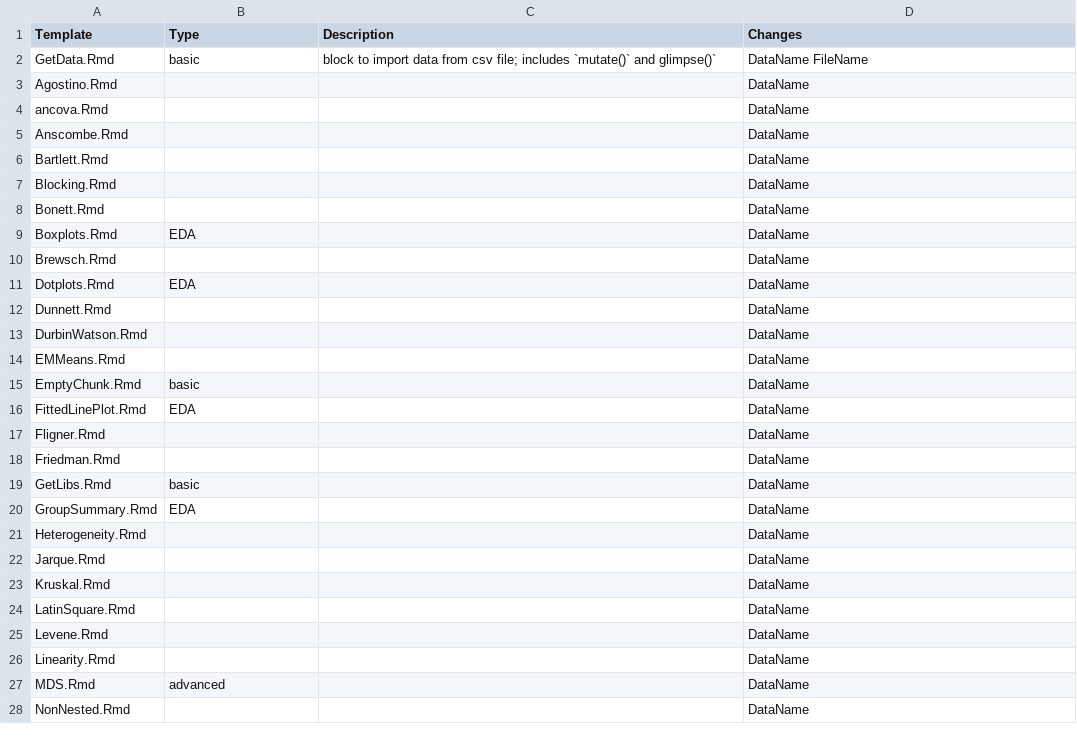
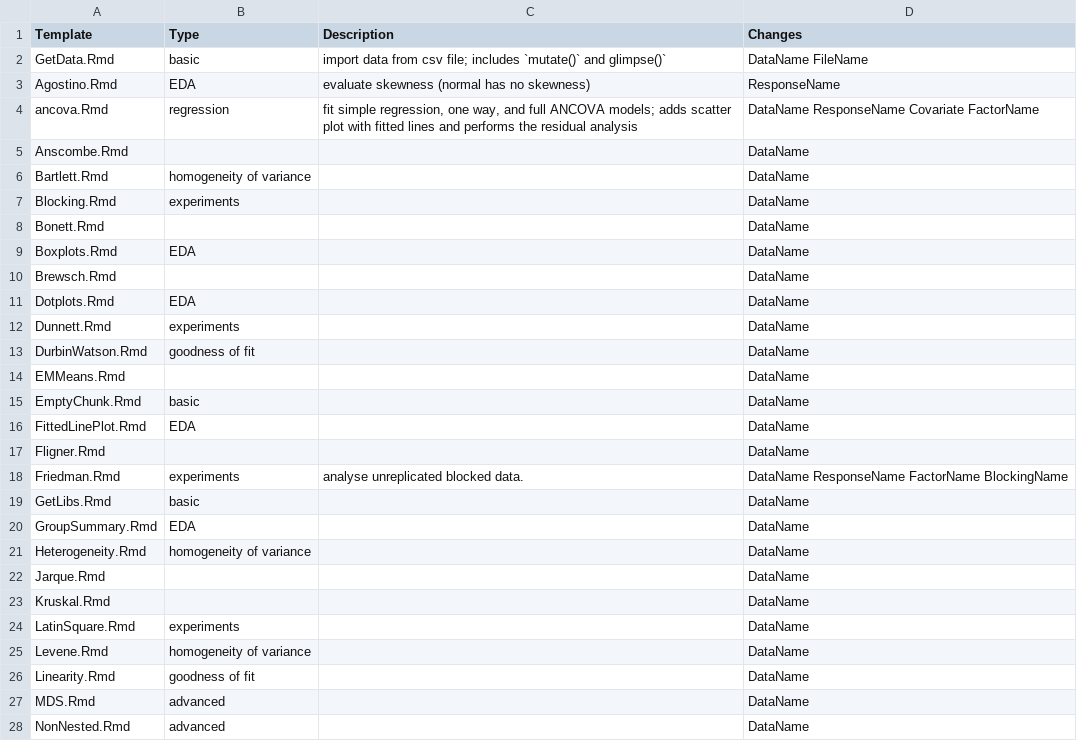
Before and after one commit to ajrgodfrey/BrailleR, a CSV file: inst/Templates/templates.csv, drawn as a sheet; only a part is shown; the diff covers the shown part only.

```diff
--- a/inst/Templates/templates.csv
+++ b/inst/Templates/templates.csv
@@ -1,8 +1,8 @@
 Template,Type,Description,Changes
-GetData.Rmd,basic,block to import data from csv file; includes `mutate()` and glimpse()`,DataName FileName
-Agostino.Rmd,,,DataName
-ancova.Rmd,,,DataName
+GetData.Rmd,basic,import data from csv file; includes `mutate()` and glimpse()`,DataName FileName
+Agostino.Rmd,EDA,evaluate skewness (normal has no skewness),ResponseName
+ancova.Rmd,regression,"fit simple regression, one way, and full ANCOVA models; adds scatter plot with fitted lines and performs the residual analysis",DataName ResponseName Covariate FactorName
 Anscombe.Rmd,,,DataName
-Bartlett.Rmd,,,DataName
-Blocking.Rmd,,,DataName
+Bartlett.Rmd,homogeneity of variance,,DataName
+Blocking.Rmd,experiments,,DataName
 Bonett.Rmd,,,DataName
@@ -11,4 +11,4 @@ Brewsch.Rmd,,,DataName
 Dotplots.Rmd,EDA,,DataName
-Dunnett.Rmd,,,DataName
-DurbinWatson.Rmd,,,DataName
+Dunnett.Rmd,experiments,,DataName
+DurbinWatson.Rmd,goodness of fit,,DataName
 EMMeans.Rmd,,,DataName
@@ -17,12 +17,12 @@ FittedLinePlot.Rmd,EDA,,DataName
 Fligner.Rmd,,,DataName
-Friedman.Rmd,,,DataName
+Friedman.Rmd,experiments,analyse unreplicated blocked data.,DataName ResponseName FactorName BlockingName
 GetLibs.Rmd,basic,,DataName
 GroupSummary.Rmd,EDA,,DataName
-Heterogeneity.Rmd,,,DataName
+Heterogeneity.Rmd,homogeneity of variance,,DataName
 Jarque.Rmd,,,DataName
 Kruskal.Rmd,,,DataName
-LatinSquare.Rmd,,,DataName
-Levene.Rmd,,,DataName
-Linearity.Rmd,,,DataName
+LatinSquare.Rmd,experiments,,DataName
+Levene.Rmd,homogeneity of variance,,DataName
+Linearity.Rmd,goodness of fit,,DataName
 MDS.Rmd,advanced,,DataName
-NonNested.Rmd,,,DataName
+NonNested.Rmd,advanced,,DataName
```
Also changed, not shown: 16 edited cells elsewhere in this file, 7 other files.
